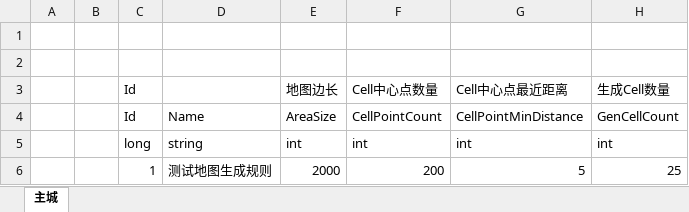
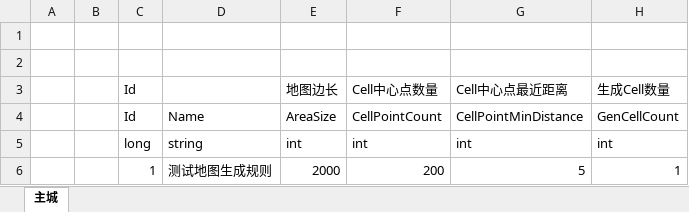
Before and after one commit to hebangyi/HebyET, an Excel workbook: Config/Excel/BattleMapConfig.xlsx, sheet 主城, drawn as a sheet; values as stored, in another font and other column widths than the file's, no borders; the diff names each change by its address in the sheet, - before the commit and + after, or states it on an @@ line.

```diff
--- a/Config/Excel/BattleMapConfig.xlsx (sheet 主城)
+++ b/Config/Excel/BattleMapConfig.xlsx (sheet 主城)
-H6: 25
+H6: 1
```
Also changed, not shown: 21 other files.
